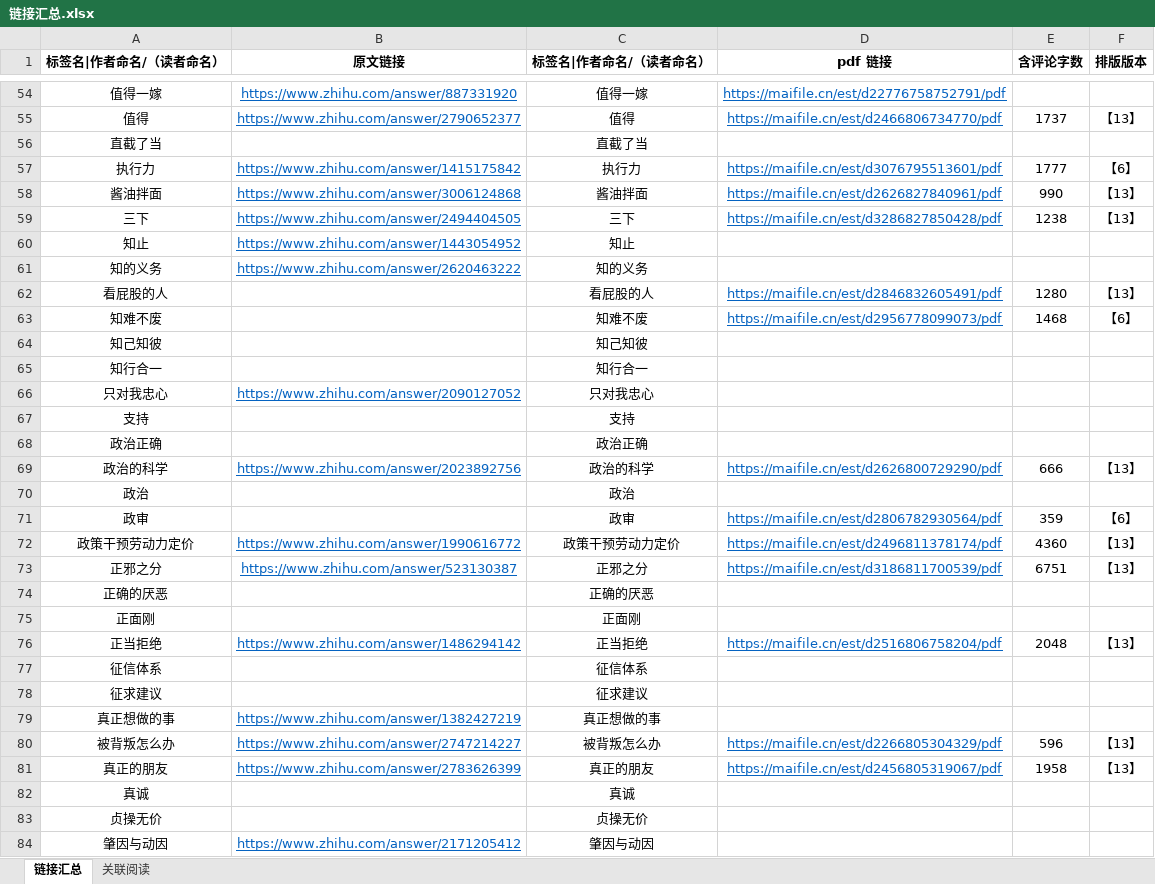
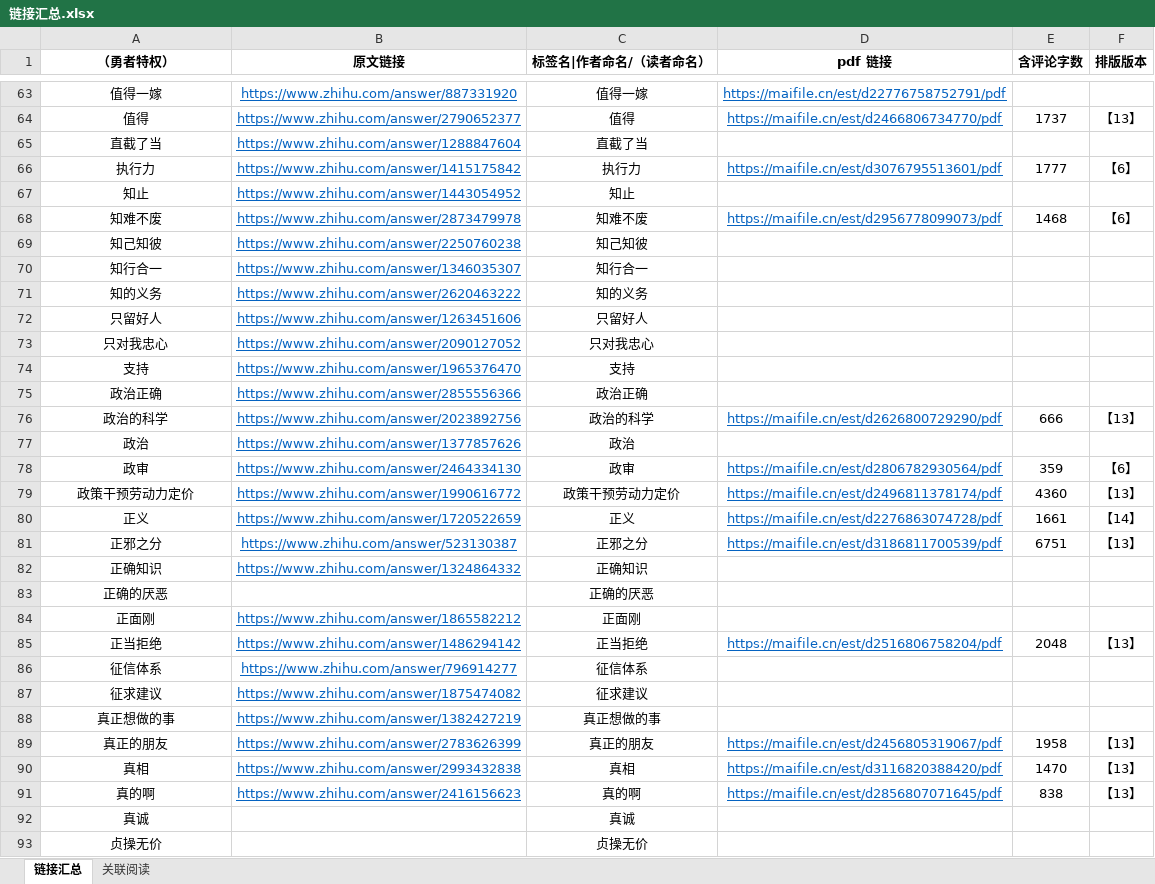
Before and after one commit to LKHRFUDI/Caritas-Learning, an Excel workbook: 链接汇总.xlsx, sheet 链接汇总, drawn as a sheet; only a part is shown, gaps mark what is left out; the shorter side is filled out with more unchanged rows; values as stored, in another font and other column widths than the file's, no borders; removed rows and columns are numbered as before the commit, all else as after; the diff covers the shown part only; the diff names each change by its address in the sheet, - before the commit and + after, or states it on an @@ line.

```diff
--- a/链接汇总.xlsx (sheet 链接汇总)
+++ b/链接汇总.xlsx (sheet 链接汇总)
-A1: 标签名|作者命名/（读者命名）
+A1: （勇者特权）
-B65 (原文链接): (empty)
+B65 (原文链接): https://www.zhihu.com/answer/1288847604
@@ row 58 moved to row 661: 酱油拌面 @@
@@ row 59 moved to row 406: 三下 @@
+row 68: 知难不废 | https://www.zhihu.com/answer/2873479978 | 知难不废 | https://maifile.cn/est/d2956778099073/pdf | 1468 | 【6】
+row 69: 知己知彼 | https://www.zhihu.com/answer/2250760238 | 知己知彼
+row 70: 知行合一 | https://www.zhihu.com/answer/1346035307 | 知行合一
-row 62: 看屁股的人 |  | 看屁股的人 | https://maifile.cn/est/d2846832605491/pdf | 1280 | 【13】
-row 63: 知难不废 |  | 知难不废 | https://maifile.cn/est/d2956778099073/pdf | 1468 | 【6】
-row 64: 知己知彼 |  | 知己知彼
-row 65: 知行合一 |  | 知行合一
@@ row 416 moved to row 72: 只留好人 @@
-B74 (原文链接): (empty)
+B74 (原文链接): https://www.zhihu.com/answer/1965376470
-B75 (原文链接): (empty)
+B75 (原文链接): https://www.zhihu.com/answer/2855556366
-B77 (原文链接): (empty)
+B77 (原文链接): https://www.zhihu.com/answer/1377857626
-B78 (原文链接): (empty)
+B78 (原文链接): https://www.zhihu.com/answer/2464334130
+row 80: 正义 | https://www.zhihu.com/answer/1720522659 | 正义 | https://maifile.cn/est/d2276863074728/pdf | 1661 | 【14】
@@ row 306 moved to row 82: 正确知识 @@
-B84 (原文链接): (empty)
+B84 (原文链接): https://www.zhihu.com/answer/1865582212
-B86 (原文链接): (empty)
+B86 (原文链接): https://www.zhihu.com/answer/796914277
-B87 (原文链接): (empty)
+B87 (原文链接): https://www.zhihu.com/answer/1875474082
@@ row 80 moved to row 958: 被背叛怎么办 @@
@@ row 674 moved to row 90: 真相 @@
@@ row 934 moved to row 91: 真的啊 @@
```
Also changed, not shown: 22 added rows, 10 removed rows, 208 moved rows and 142 edited cells elsewhere in this sheet, sheet 关联阅读, formulas that keep their value, 29 other files.
